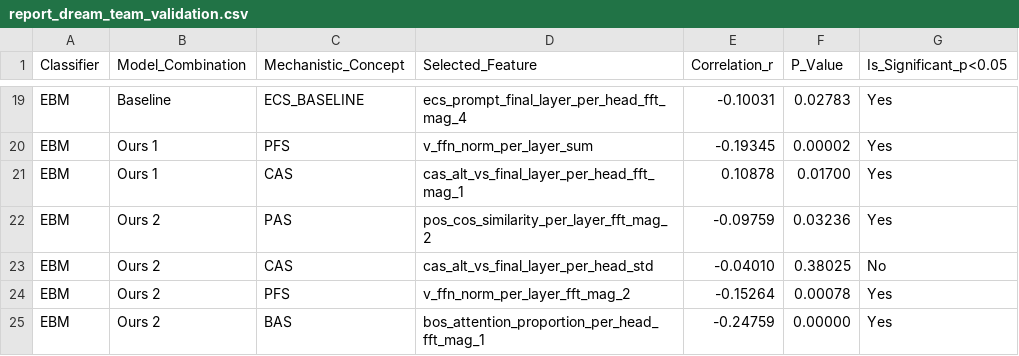
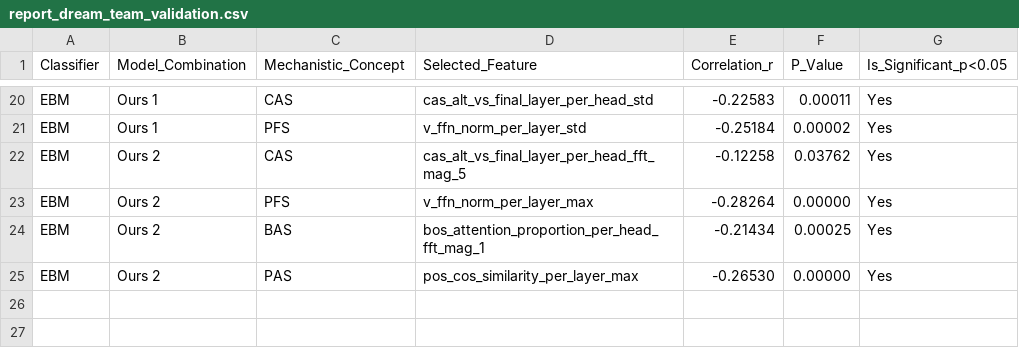
Before and after one commit to Maximeswd/citation-hallucination, a CSV file: FACTUM-main/scale/results/llama3.2-3b_neuclir24/ablation_k_100/report_dream_team_validation.csv, drawn as a sheet; only a part is shown, gaps mark what is left out; removed rows and columns are numbered as before the commit, all else as after; the diff covers the shown part only; the diff names each change by its address in the sheet, - before the commit and + after, or states it on an @@ line.

```diff
--- a/FACTUM-main/scale/results/llama3.2-3b_neuclir24/ablation_k_100/report_dream_team_validation.csv
+++ b/FACTUM-main/scale/results/llama3.2-3b_neuclir24/ablation_k_100/report_dream_team_validation.csv
-B20 (Model_Combination): Baseline
+B20 (Model_Combination): Ours 1
-C20 (Mechanistic_Concept): ECS_BASELINE
+C20 (Mechanistic_Concept): CAS
-D20 (Selected_Feature): ecs_prompt_final_layer_per_head_fft_mag_4
+D20 (Selected_Feature): cas_alt_vs_final_layer_per_head_std
-E20 (Correlation_r): -0.10031
+E20 (Correlation_r): -0.22583
-F20 (P_Value): 0.02783
+F20 (P_Value): 0.00011
-D21 (Selected_Feature): v_ffn_norm_per_layer_sum
+D21 (Selected_Feature): v_ffn_norm_per_layer_std
-E21 (Correlation_r): -0.19345
+E21 (Correlation_r): -0.25184
-B22 (Model_Combination): Ours 1
+B22 (Model_Combination): Ours 2
-D22 (Selected_Feature): cas_alt_vs_final_layer_per_head_fft_mag_1
+D22 (Selected_Feature): cas_alt_vs_final_layer_per_head_fft_mag_5
-E22 (Correlation_r): 0.10878
+E22 (Correlation_r): -0.12258
-F22 (P_Value): 0.01700
+F22 (P_Value): 0.03762
-row 22: EBM | Ours 2 | PAS | pos_cos_similarity_per_layer_fft_mag_2 | -0.09759 | 0.03236 | Yes
-row 23: EBM | Ours 2 | CAS | cas_alt_vs_final_layer_per_head_std | -0.04010 | 0.38025 | No
-D23 (Selected_Feature): v_ffn_norm_per_layer_fft_mag_2
+D23 (Selected_Feature): v_ffn_norm_per_layer_max
-E23 (Correlation_r): -0.15264
+E23 (Correlation_r): -0.28264
-F23 (P_Value): 0.00078
+F23 (P_Value): 0.00000
-E24 (Correlation_r): -0.24759
+E24 (Correlation_r): -0.21434
-F24 (P_Value): 0.00000
+F24 (P_Value): 0.00025
+row 25: EBM | Ours 2 | PAS | pos_cos_similarity_per_layer_max | -0.26530 | 0.00000 | Yes
```
Also changed, not shown: 3 added rows, 2 removed rows and 55 edited cells elsewhere in this file, FACTUM-main/scale/results/llama3.2-3b_neuclir24/ablation_k_100/report_avg_feature_importances.csv, FACTUM-main/scale/results/llama3.2-3b_neuclir24/ablation_k_100/report_feature_significance.csv, 51 other files.
